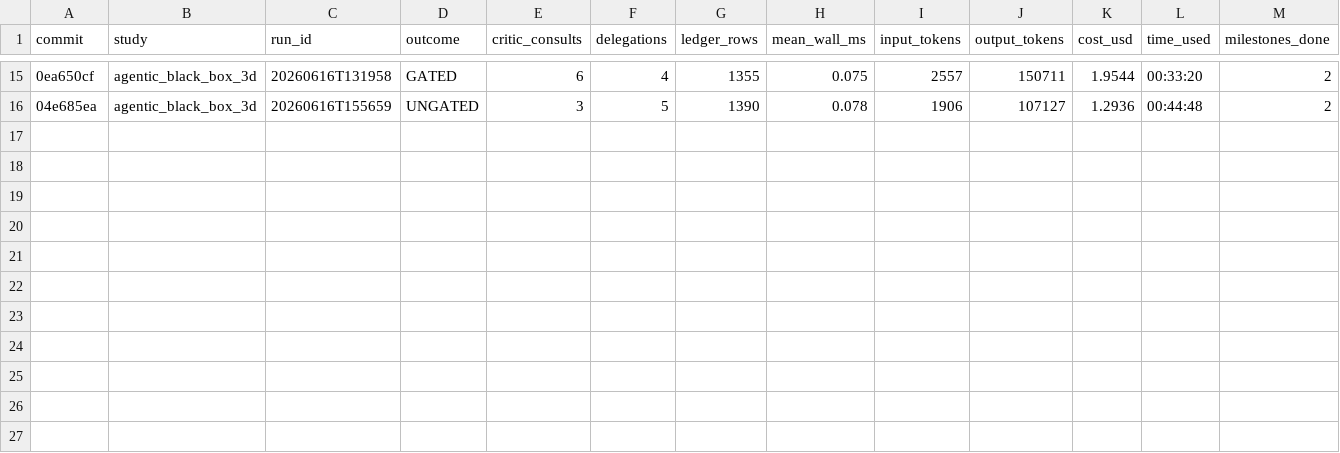
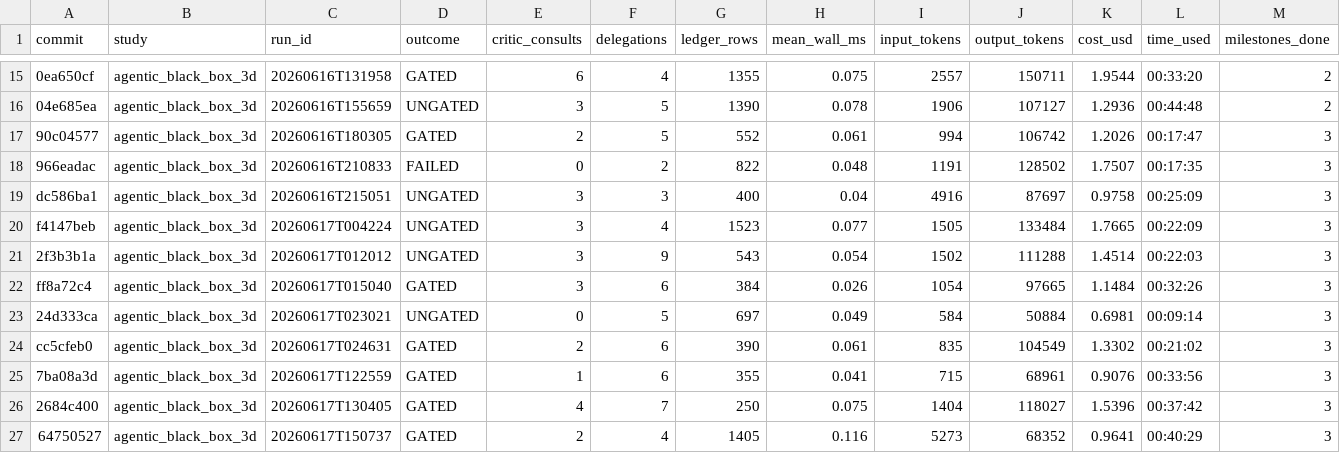
Before and after one commit to elvis-aguero/f3dasm, a CSV file: studies/run_ledger.csv, drawn as a sheet; only a part is shown, gaps mark what is left out; rows hold the shown columns only; the diff names each change by its address in the sheet, - before the commit and + after, or states it on an @@ line.

Commit message:
chore(studies): record run-ledger rows from the health + Sonnet runs

```diff
--- a/studies/run_ledger.csv
+++ b/studies/run_ledger.csv
+row 17: 90c04577 | agentic_black_box_3d | 20260616T180305 | GATED | 2 | 5 | 552 | 0.061 | 994 | 106742 | 1.2026 | 00:17:47 | 3
+row 18: 966eadac | agentic_black_box_3d | 20260616T210833 | FAILED | 0 | 2 | 822 | 0.048 | 1191 | 128502 | 1.7507 | 00:17:35 | 3
+row 19: dc586ba1 | agentic_black_box_3d | 20260616T215051 | UNGATED | 3 | 3 | 400 | 0.04 | 4916 | 87697 | 0.9758 | 00:25:09 | 3
+row 20: f4147beb | agentic_black_box_3d | 20260617T004224 | UNGATED | 3 | 4 | 1523 | 0.077 | 1505 | 133484 | 1.7665 | 00:22:09 | 3
+row 21: 2f3b3b1a | agentic_black_box_3d | 20260617T012012 | UNGATED | 3 | 9 | 543 | 0.054 | 1502 | 111288 | 1.4514 | 00:22:03 | 3
+row 22: ff8a72c4 | agentic_black_box_3d | 20260617T015040 | GATED | 3 | 6 | 384 | 0.026 | 1054 | 97665 | 1.1484 | 00:32:26 | 3
+row 23: 24d333ca | agentic_black_box_3d | 20260617T023021 | UNGATED | 0 | 5 | 697 | 0.049 | 584 | 50884 | 0.6981 | 00:09:14 | 3
+row 24: cc5cfeb0 | agentic_black_box_3d | 20260617T024631 | GATED | 2 | 6 | 390 | 0.061 | 835 | 104549 | 1.3302 | 00:21:02 | 3
+row 25: 7ba08a3d | agentic_black_box_3d | 20260617T122559 | GATED | 1 | 6 | 355 | 0.041 | 715 | 68961 | 0.9076 | 00:33:56 | 3
+row 26: 2684c400 | agentic_black_box_3d | 20260617T130405 | GATED | 4 | 7 | 250 | 0.075 | 1404 | 118027 | 1.5396 | 00:37:42 | 3
+row 27: 64750527 | agentic_black_box_3d | 20260617T150737 | GATED | 2 | 4 | 1405 | 0.116 | 5273 | 68352 | 0.9641 | 00:40:29 | 3
```
